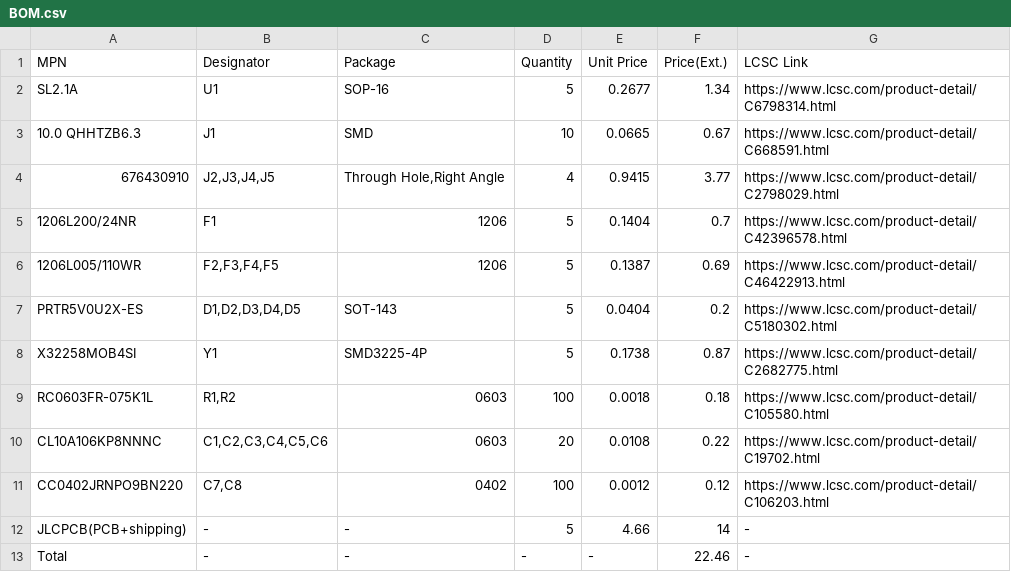
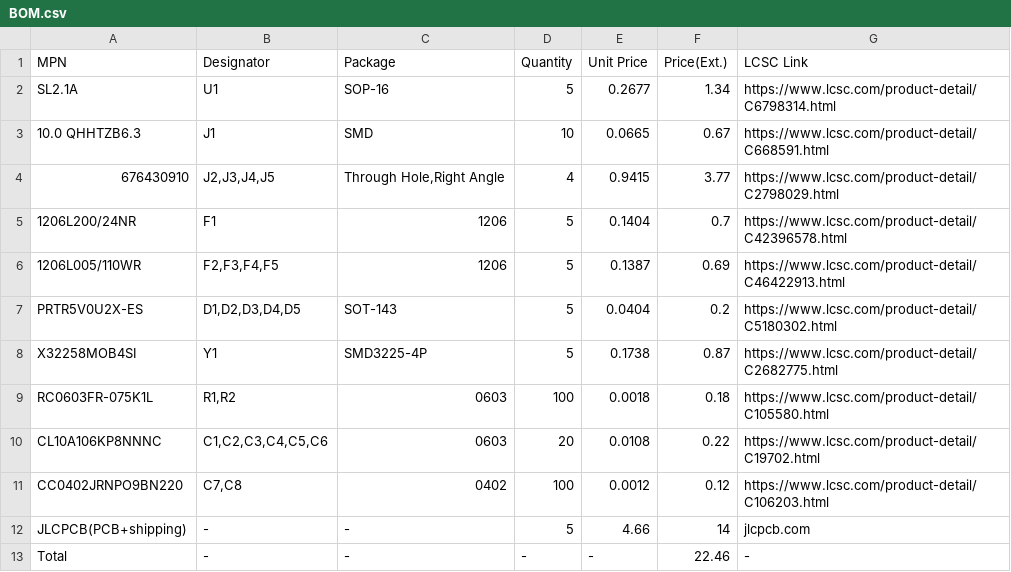
Before and after one commit to NeerajR18/HexaHub-v2, a CSV file: BOM.csv, drawn as a sheet.

Commit message:
Update BOM.csv

```diff
--- a/BOM.csv
+++ b/BOM.csv
@@ -11,3 +11,3 @@ CL10A106KP8NNNC,"C1,C2,C3,C4,C5,C6",0603,20,0.0108,0.22,https://www.lcsc.com/pro
 CC0402JRNPO9BN220,"C7,C8",0402,100,0.0012,0.12,https://www.lcsc.com/product-detail/C106203.html
-JLCPCB(PCB+shipping),-,-,5,4.66,14,-
+JLCPCB(PCB+shipping),-,-,5,4.66,14,jlcpcb.com
 Total,-,-,-,-,22.46,-
```
